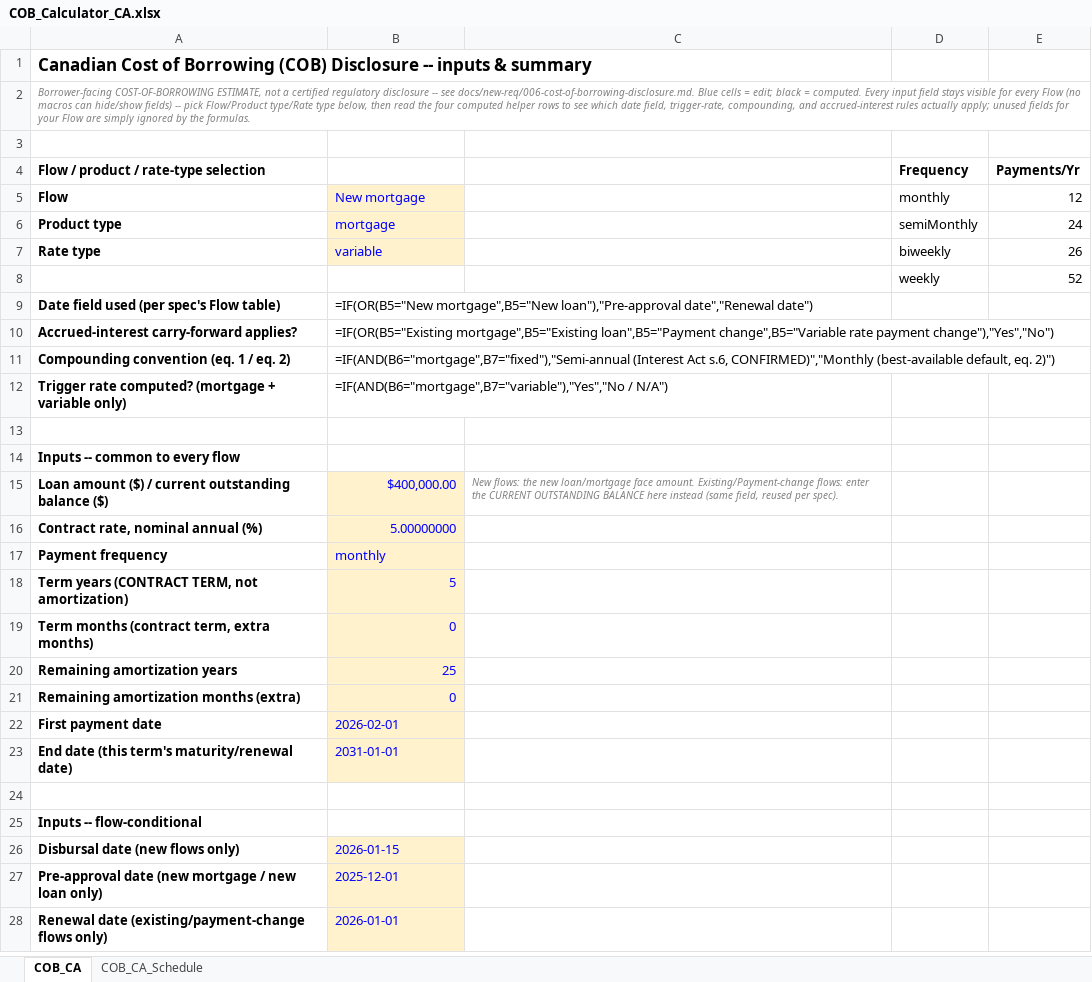
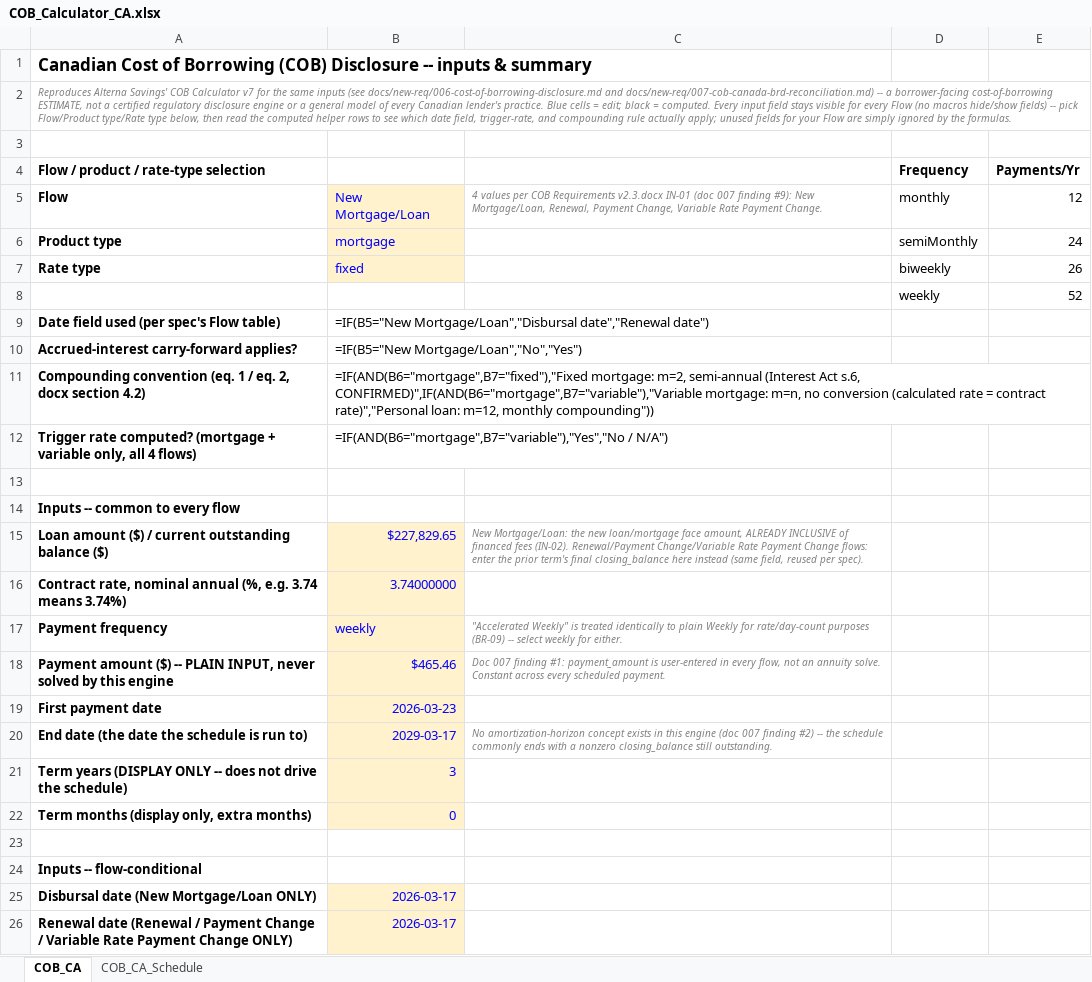
Before and after one commit to mikhailajajui/COB-calc, an Excel workbook: COB-xlsx/COB_Calculator_CA.xlsx, sheet COB_CA, drawn as a sheet; only a part is shown; values as stored, in another font and other column widths than the file's, no borders; formulas without a stored value are shown as written; removed rows and columns are numbered as before the commit, all else as after; the diff covers the shown part only; the diff names each change by its address in the sheet, - before the commit and + after, or states it on an @@ line.

```diff
--- a/COB-xlsx/COB_Calculator_CA.xlsx (sheet COB_CA)
+++ b/COB-xlsx/COB_Calculator_CA.xlsx (sheet COB_CA)
-A2: Borrower-facing COST-OF-BORROWING ESTIMATE, not a certified regulatory disclosure -- see docs/new-req/006-cost-of-borrowing-disclosure.md. Blue cells = edit; black = computed. Every input field stays visible for every Flow (no macros can hide/show fields) -- pick Flow/Product type/Rate type below, then read the four computed helper rows to see which date field, trigger-rate, compounding, and accrued-interest rules actually apply;…
+A2: Reproduces Alterna Savings' COB Calculator v7 for the same inputs (see docs/new-req/006-cost-of-borrowing-disclosure.md and docs/new-req/007-cob-canada-brd-reconciliation.md) -- a borrower-facing cost-of-borrowing ESTIMATE, not a certified regulatory disclosure engine or a general model of every Canadian lender's practice. Blue cells = edit; black = computed. Every input field stays visible for every Flow (no macros hide/show fields) -- pick Flow/Product type/Rate type below, then read the computed helper rows to see which date field, trigger-rate, and compounding rule actually apply;…
-B5: New mortgage
+B5: New Mortgage/Loan
-C5: (empty)
+C5: 4 values per COB Requirements v2.3.docx IN-01 (doc 007 finding #9): New Mortgage/Loan, Renewal, Payment Change, Variable Rate Payment Change.
-B7: variable
+B7: fixed
-B9: =IF(OR(B5="New mortgage",B5="New loan"),"Pre-approval date","Renewal date")
+B9: =IF(B5="New Mortgage/Loan","Disbursal date","Renewal date")
-B10: =IF(OR(B5="Existing mortgage",B5="Existing loan",B5="Payment change",B5="Variable rate payment change"),"Yes","No")
+B10: =IF(B5="New Mortgage/Loan","No","Yes")
-row 11: Compounding convention (eq. 1 / eq. 2) | =IF(AND(B6="mortgage",B7="fixed"),"Semi-annual (Interest Act s.6, CONFIRMED)","Monthly (best-available default, eq. 2)")
+row 11: Compounding convention (eq. 1 / eq. 2, docx section 4.2) | =IF(AND(B6="mortgage",B7="fixed"),"Fixed mortgage: m=2, semi-annual (Interest Act s.6, CONFIRMED)",IF(AND(B6="mortgage",B7="variable"),"Variable mortgage: m=n, no conversion (calculated rate = contract rate)","Personal loan: m=12, monthly compounding"))
-A12: …+ variable only)
+A12: …+ variable only, all 4 flows)
-B15: $400,000.00
+B15: $227,829.65
-C15: New flows: the new loan/mortgage face amount. Existing/Payment-change flows: enter the CURRENT OUTSTANDING BALANCE here instead…
+C15: New Mortgage/Loan: the new loan/mortgage face amount, ALREADY INCLUSIVE of financed fees (IN-02). Renewal/Payment Change/Variable Rate Payment Change flows: enter the prior term's final closing_balance here instead…
-row 16: Contract rate, nominal annual (%) | 5.00000000
+row 16: Contract rate, nominal annual (%, e.g. 3.74 means 3.74%) | 3.74000000
-B17: monthly
+B17: weekly
-C17: (empty)
+C17: "Accelerated Weekly" is treated identically to plain Weekly for rate/day-count purposes (BR-09) -- select weekly for either.
-row 18: Term years (CONTRACT TERM, not amortization) | 5
-row 19: Term months (contract term, extra months) | 0
-row 20: Remaining amortization years | 25
-row 21: Remaining amortization months (extra) | 0
+row 18: Payment amount ($) -- PLAIN INPUT, never solved by this engine | $465.46 | Doc 007 finding #1: payment_amount is user-entered in every flow, not an annuity solve. Constant across every scheduled payment.
-B19: 2026-02-01
+B19: 2026-03-23
-row 23: End date (this term's maturity/renewal date) | 2031-01-01
+row 20: End date (the date the schedule is run to) | 2029-03-17 | No amortization-horizon concept exists in this engine (doc 007 finding #2) -- the schedule commonly ends with a nonzero closing_balance still outstanding.
+row 21: Term years (DISPLAY ONLY -- does not drive the schedule) | 3
+row 22: Term months (display only, extra months) | 0
-row 26: Disbursal date (new flows only) | 2026-01-15
-row 27: Pre-approval date (new mortgage / new loan only) | 2025-12-01
-row 28: Renewal date (existing/payment-change flows only) | 2026-01-01
+row 25: Disbursal date (New Mortgage/Loan ONLY) | 2026-03-17
+row 26: Renewal date (Renewal / Payment Change / Variable Rate Payment Change ONLY) | 2026-03-17
```
Also changed, not shown: 21 added rows, 27 removed rows and 17 edited cells elsewhere in this sheet, sheet COB_CA_Schedule, 32 other files.
